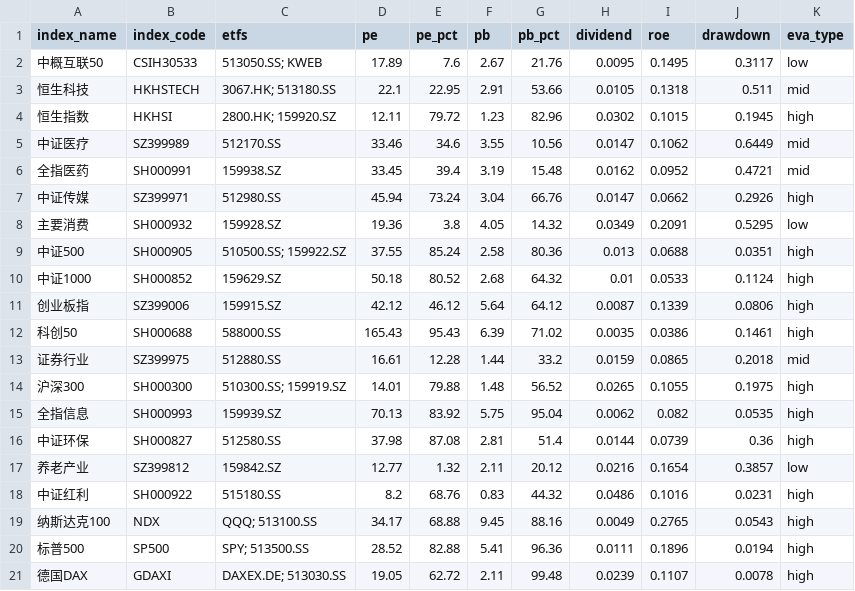
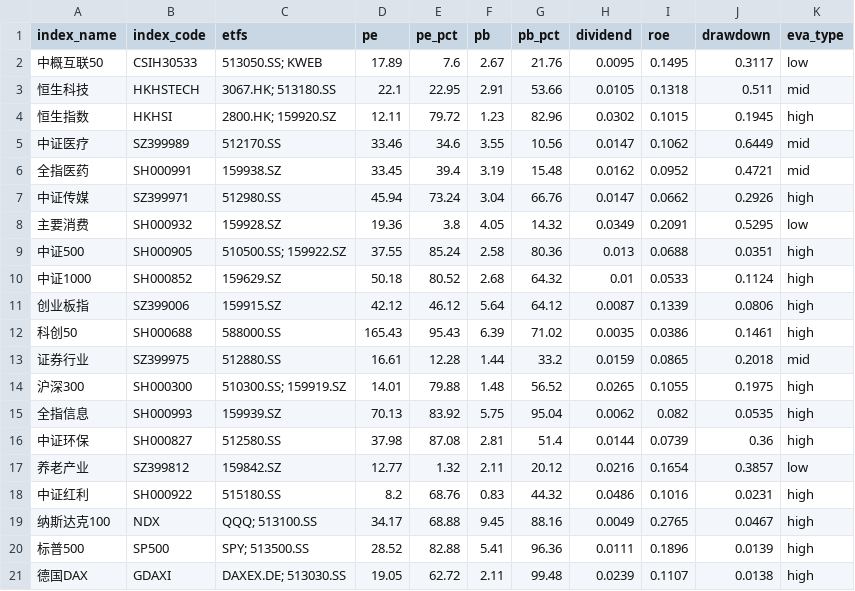
Before and after one commit to lingxuzi/etf-dashboard-auto, a CSV file: docs/assets.csv, drawn as a sheet.

```diff
--- a/docs/assets.csv
+++ b/docs/assets.csv
@@ -18,4 +18,4 @@ index_name,index_code,etfs,pe,pe_pct,pb,pb_pct,dividend,roe,drawdown,eva_type
 中证红利,SH000922,515180.SS,8.2,68.76,0.83,44.32,0.0486,0.1016,0.0231,high
-纳斯达克100,NDX,QQQ; 513100.SS,34.17,68.88,9.45,88.16,0.0049,0.2765,0.0543,high
-标普500,SP500,SPY; 513500.SS,28.52,82.88,5.41,96.36,0.0111,0.1896,0.0194,high
-德国DAX,GDAXI,DAXEX.DE; 513030.SS,19.05,62.72,2.11,99.48,0.0239,0.1107,0.0078,high
+纳斯达克100,NDX,QQQ; 513100.SS,34.17,68.88,9.45,88.16,0.0049,0.2765,0.0467,high
+标普500,SP500,SPY; 513500.SS,28.52,82.88,5.41,96.36,0.0111,0.1896,0.0139,high
+德国DAX,GDAXI,DAXEX.DE; 513030.SS,19.05,62.72,2.11,99.48,0.0239,0.1107,0.0138,high
```
